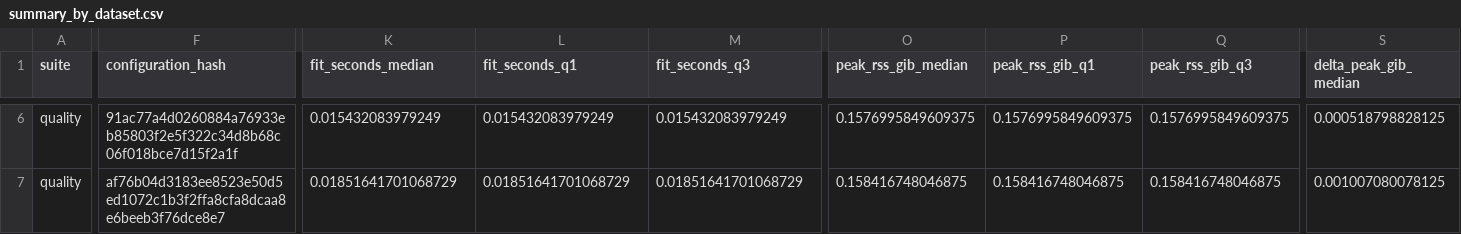
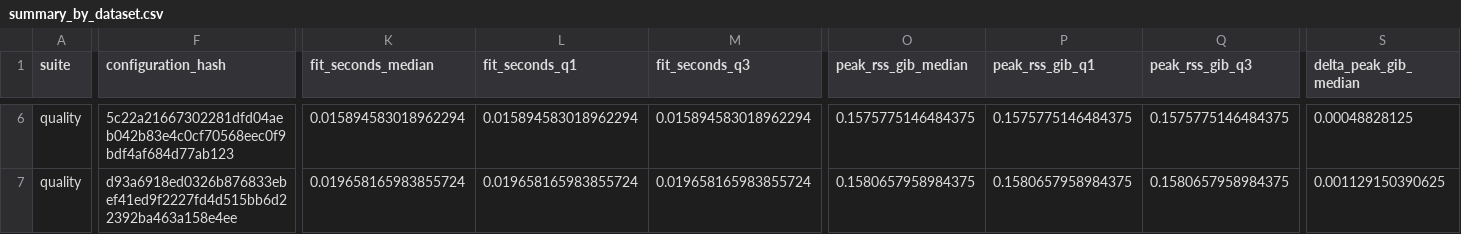
Before and after one commit to breno-jesus-fernandes/bankai-boruta-benchmark, a CSV file: verification/smoke-report/summary_by_dataset.csv, drawn as a sheet; only a part is shown, gaps mark what is left out; the diff covers the shown part only; the diff names each change by its address in the sheet, - before the commit and + after, or states it on an @@ line.

```diff
--- a/verification/smoke-report/summary_by_dataset.csv
+++ b/verification/smoke-report/summary_by_dataset.csv
-F6 (configuration_hash): 91ac77a4d0260884a76933eb85803f2e5f322c34d8b68c06f018bce7d15f2a1f
+F6 (configuration_hash): 5c22a21667302281dfd04aeb042b83e4c0cf70568eec0f9bdf4af684d77ab123
-K6 (fit_seconds_median): 0.015432083979249
+K6 (fit_seconds_median): 0.015894583018962294
-L6 (fit_seconds_q1): 0.015432083979249
+L6 (fit_seconds_q1): 0.015894583018962294
-M6 (fit_seconds_q3): 0.015432083979249
+M6 (fit_seconds_q3): 0.015894583018962294
-O6 (peak_rss_gib_median): 0.1576995849609375
+O6 (peak_rss_gib_median): 0.1575775146484375
-P6 (peak_rss_gib_q1): 0.1576995849609375
+P6 (peak_rss_gib_q1): 0.1575775146484375
-Q6 (peak_rss_gib_q3): 0.1576995849609375
+Q6 (peak_rss_gib_q3): 0.1575775146484375
-S6 (delta_peak_gib_median): 0.000518798828125
+S6 (delta_peak_gib_median): 0.00048828125
-F7 (configuration_hash): af76b04d3183ee8523e50d5ed1072c1b3f2ffa8cfa8dcaa8e6beeb3f76dce8e7
+F7 (configuration_hash): d93a6918ed0326b876833ebef41ed9f2227fd4d515bb6d22392ba463a158e4ee
-K7 (fit_seconds_median): 0.01851641701068729
+K7 (fit_seconds_median): 0.019658165983855724
-L7 (fit_seconds_q1): 0.01851641701068729
+L7 (fit_seconds_q1): 0.019658165983855724
-M7 (fit_seconds_q3): 0.01851641701068729
+M7 (fit_seconds_q3): 0.019658165983855724
-O7 (peak_rss_gib_median): 0.158416748046875
+O7 (peak_rss_gib_median): 0.1580657958984375
-P7 (peak_rss_gib_q1): 0.158416748046875
+P7 (peak_rss_gib_q1): 0.1580657958984375
-Q7 (peak_rss_gib_q3): 0.158416748046875
+Q7 (peak_rss_gib_q3): 0.1580657958984375
-S7 (delta_peak_gib_median): 0.001007080078125
+S7 (delta_peak_gib_median): 0.001129150390625
```
Also changed, not shown: 96 edited cells elsewhere in this file, 8 other files.
